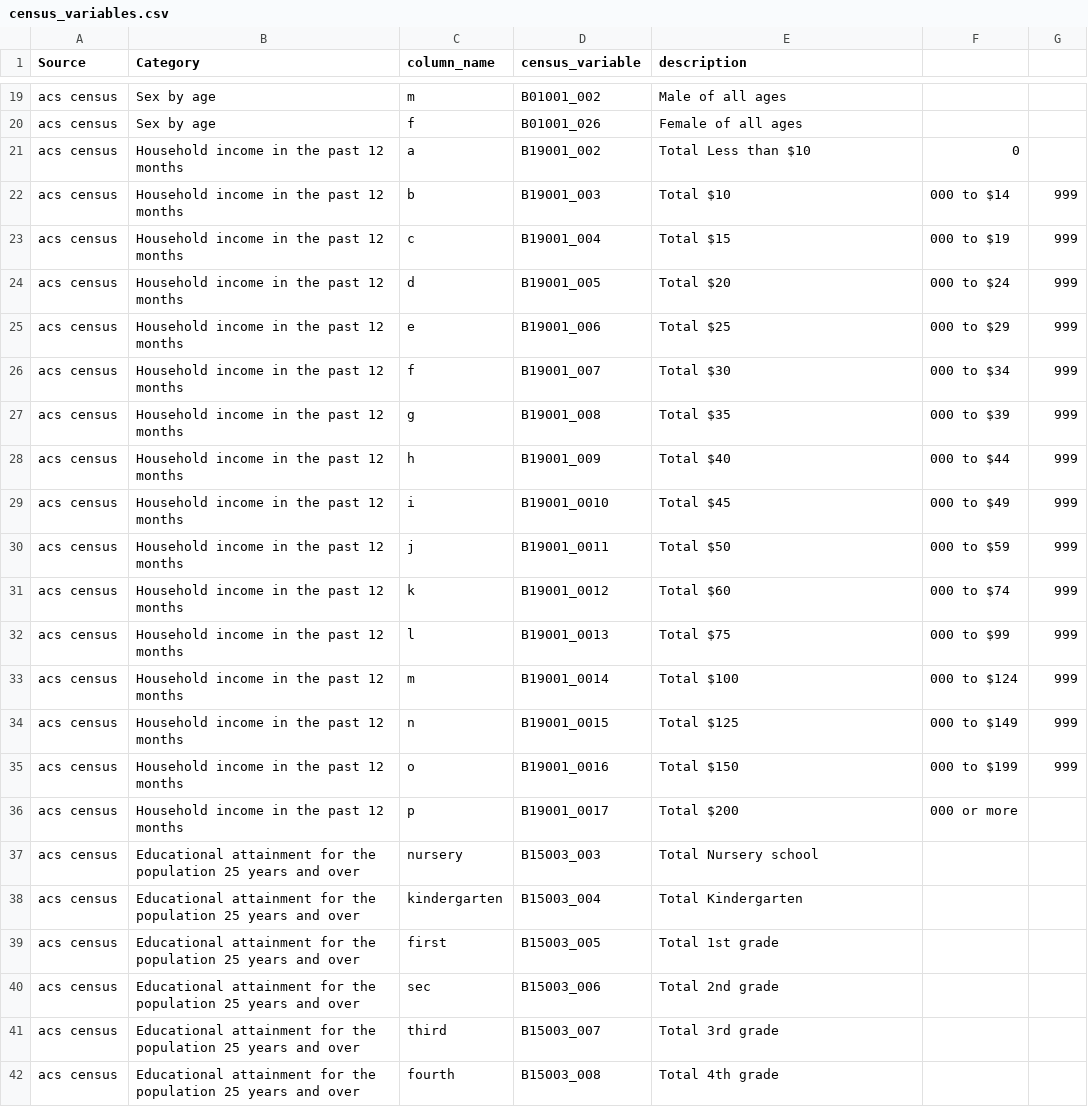
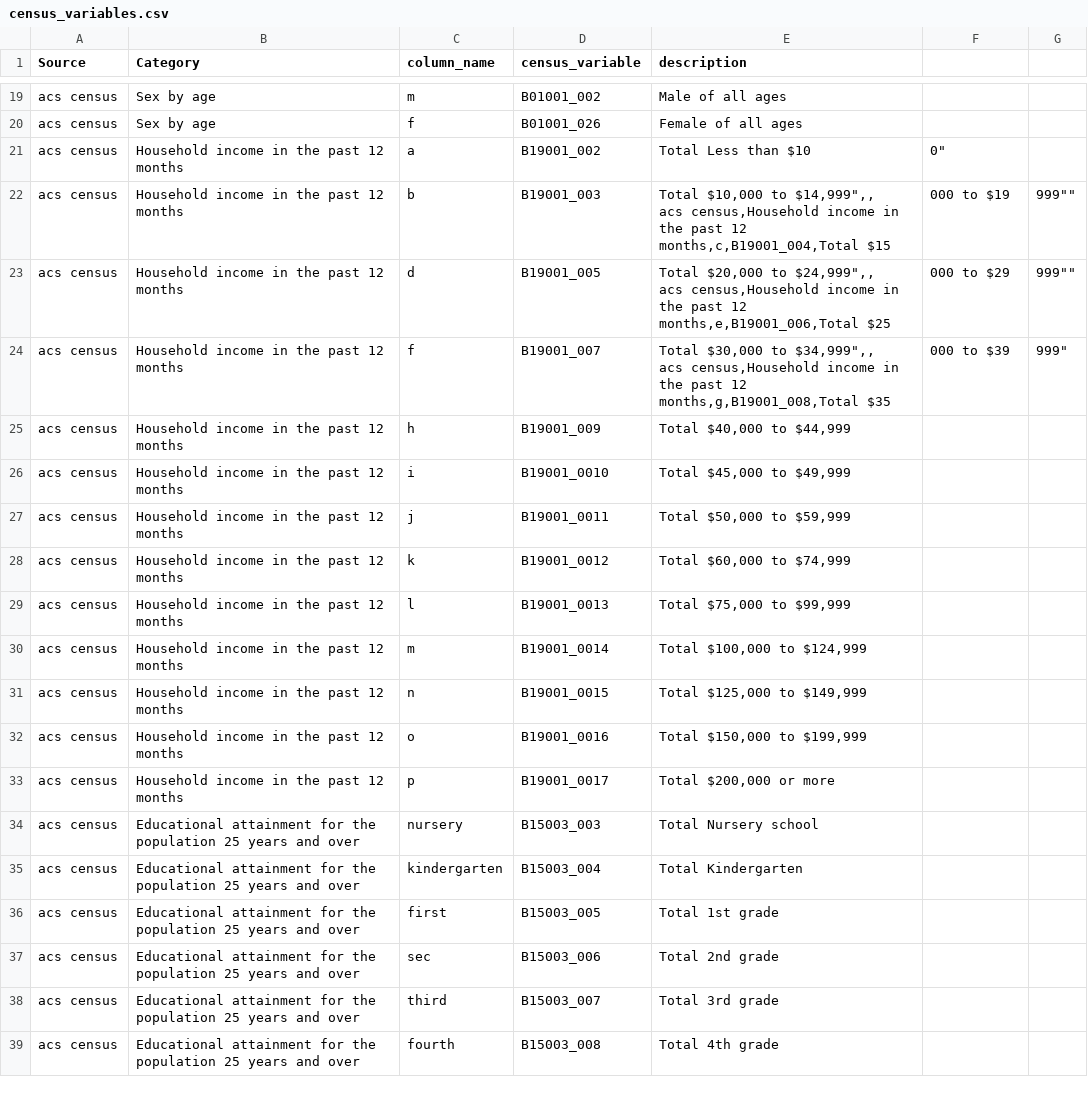
Before and after one commit to datalab-dev/graves-endocrine_surgeons, a CSV file: docs/census_variables.csv, drawn as a sheet; only a part is shown, gaps mark what is left out.

Commit message:
Update census_variables.csv

```diff
--- a/docs/census_variables.csv
+++ b/docs/census_variables.csv
@@ -20,18 +20,18 @@ acs census,Sex by age,m,B01001_002,Male of all ages,,
 acs census,Sex by age,f,B01001_026,Female of all ages,,
-acs census,Household income in the past 12 months,a,B19001_002,Total Less than $10,0,
-acs census,Household income in the past 12 months,b,B19001_003,Total $10,000 to $14,999
-acs census,Household income in the past 12 months,c,B19001_004,Total $15,000 to $19,999
-acs census,Household income in the past 12 months,d,B19001_005,Total $20,000 to $24,999
-acs census,Household income in the past 12 months,e,B19001_006,Total $25,000 to $29,999
-acs census,Household income in the past 12 months,f,B19001_007,Total $30,000 to $34,999
-acs census,Household income in the past 12 months,g,B19001_008,Total $35,000 to $39,999
-acs census,Household income in the past 12 months,h,B19001_009,Total $40,000 to $44,999
-acs census,Household income in the past 12 months,i,B19001_0010,Total $45,000 to $49,999
-acs census,Household income in the past 12 months,j,B19001_0011,Total $50,000 to $59,999
-acs census,Household income in the past 12 months,k,B19001_0012,Total $60,000 to $74,999
-acs census,Household income in the past 12 months,l,B19001_0013,Total $75,000 to $99,999
-acs census,Household income in the past 12 months,m,B19001_0014,Total $100,000 to $124,999
-acs census,Household income in the past 12 months,n,B19001_0015,Total $125,000 to $149,999
-acs census,Household income in the past 12 months,o,B19001_0016,Total $150,000 to $199,999
-acs census,Household income in the past 12 months,p,B19001_0017,Total $200,000 or more,
+acs census,Household income in the past 12 months,a,B19001_002,Total Less than $10,0",,
+acs census,Household income in the past 12 months,b,B19001_003,"Total $10,000 to $14,999"",,
+acs census,Household income in the past 12 months,c,B19001_004,"Total $15,000 to $19,999"",,
+acs census,Household income in the past 12 months,d,B19001_005,"Total $20,000 to $24,999"",,
+acs census,Household income in the past 12 months,e,B19001_006,"Total $25,000 to $29,999"",,
+acs census,Household income in the past 12 months,f,B19001_007,"Total $30,000 to $34,999"",,
+acs census,Household income in the past 12 months,g,B19001_008,"Total $35,000 to $39,999",,
+acs census,Household income in the past 12 months,h,B19001_009,"Total $40,000 to $44,999",,
+acs census,Household income in the past 12 months,i,B19001_0010,"Total $45,000 to $49,999",,
+acs census,Household income in the past 12 months,j,B19001_0011,"Total $50,000 to $59,999",,
+acs census,Household income in the past 12 months,k,B19001_0012,"Total $60,000 to $74,999",,
+acs census,Household income in the past 12 months,l,B19001_0013,"Total $75,000 to $99,999",,
+acs census,Household income in the past 12 months,m,B19001_0014,"Total $100,000 to $124,999",,
+acs census,Household income in the past 12 months,n,B19001_0015,"Total $125,000 to $149,999",,
+acs census,Household income in the past 12 months,o,B19001_0016,"Total $150,000 to $199,999",,
+acs census,Household income in the past 12 months,p,B19001_0017,"Total $200,000 or more",,
 acs census,Educational attainment for the population 25 years and over,nursery,B15003_003,Total Nursery school,,
```
